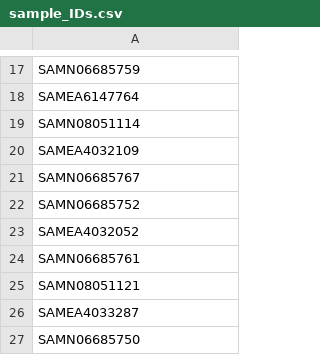
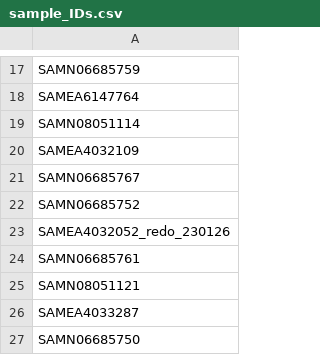
Before and after one commit to ptmcgrat/CichlidSRSequencing, a CSV file: cichlid_sr_sequencing/sample_IDs.csv, drawn as a sheet; only a part is shown, gaps mark what is left out.

Commit message:
updated SAMEA4032052_redo_230126

```diff
--- a/cichlid_sr_sequencing/sample_IDs.csv
+++ b/cichlid_sr_sequencing/sample_IDs.csv
@@ -22,3 +22,3 @@ SAMN06685767
 SAMN06685752
-SAMEA4032052
+SAMEA4032052_redo_230126
 SAMN06685761
```
